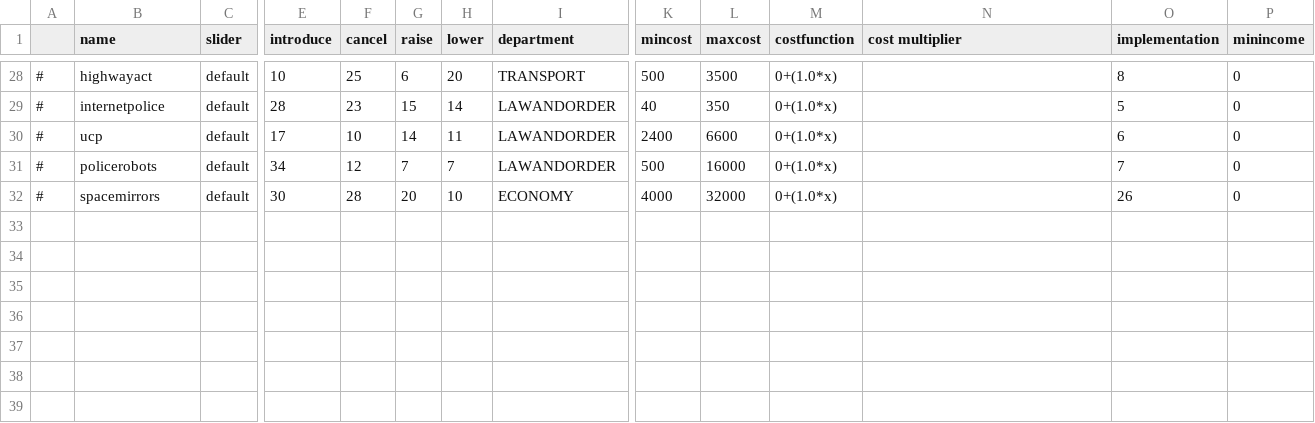
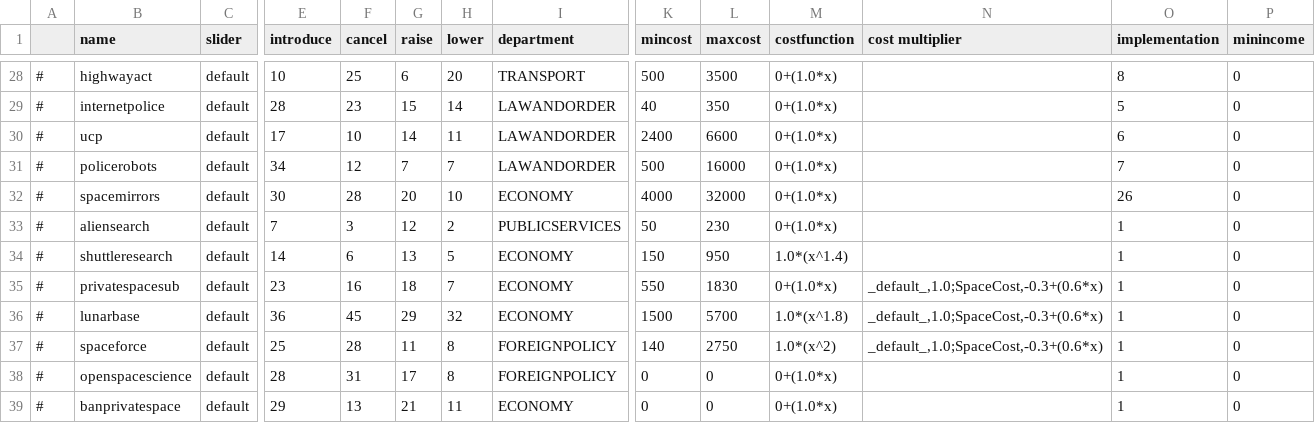
Before and after one commit to Eisdaemon/GerOverhaul, a CSV file: data/simulation/policies.csv, drawn as a sheet; only a part is shown, gaps mark what is left out; rows hold the shown columns only; the diff names each change by its address in the sheet, - before the commit and + after, or states it on an @@ line.

```diff
--- a/data/simulation/policies.csv
+++ b/data/simulation/policies.csv
+row 33: # | aliensearch | default | 7 | 3 | 12 | 2 | PUBLICSERVICES | 50 | 230 | 0+(1.0*x) |  | 1 | 0
+row 34: # | shuttleresearch | default | 14 | 6 | 13 | 5 | ECONOMY | 150 | 950 | 1.0*(x^1.4) |  | 1 | 0
+row 35: # | privatespacesub | default | 23 | 16 | 18 | 7 | ECONOMY | 550 | 1830 | 0+(1.0*x) | _default_,1.0;SpaceCost,-0.3+(0.6*x) | 1 | 0
+row 36: # | lunarbase | default | 36 | 45 | 29 | 32 | ECONOMY | 1500 | 5700 | 1.0*(x^1.8) | _default_,1.0;SpaceCost,-0.3+(0.6*x) | 1 | 0
+row 37: # | spaceforce | default | 25 | 28 | 11 | 8 | FOREIGNPOLICY | 140 | 2750 | 1.0*(x^2) | _default_,1.0;SpaceCost,-0.3+(0.6*x) | 1 | 0
+row 38: # | openspacescience | default | 28 | 31 | 17 | 8 | FOREIGNPOLICY | 0 | 0 | 0+(1.0*x) |  | 1 | 0
+row 39: # | banprivatespace | default | 29 | 13 | 21 | 11 | ECONOMY | 0 | 0 | 0+(1.0*x) |  | 1 | 0
```
Also changed, not shown: data/simulation/situations.csv, translations/english/dilemmas.csv, 36 other files.
